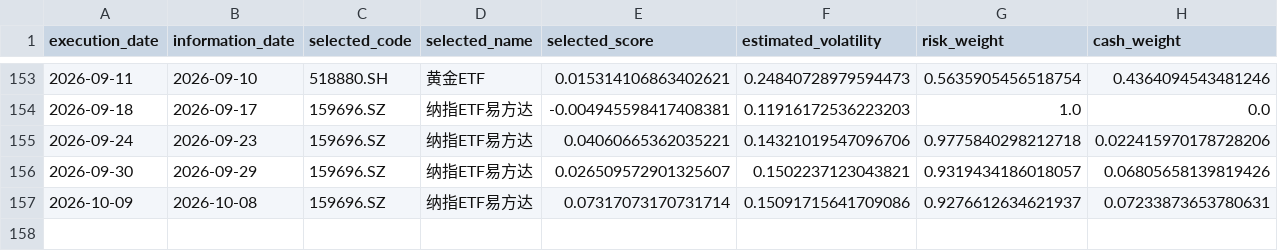
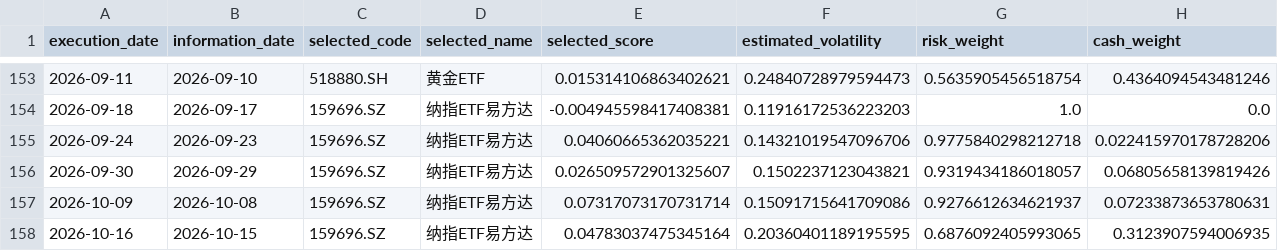
Before and after one commit to zzyfsniper-code/sector-bias-dashboard, a CSV file: tri-momentum-vol-control/data/rebalances.csv, drawn as a sheet; only a part is shown, gaps mark what is left out; rows hold the shown columns only; the diff names each change by its address in the sheet, - before the commit and + after, or states it on an @@ line.

Commit message:
Update three-asset momentum volatility signal 2026-10-19

```diff
--- a/tri-momentum-vol-control/data/rebalances.csv
+++ b/tri-momentum-vol-control/data/rebalances.csv
+row 158: 2026-10-16 | 2026-10-15 | 159696.SZ | 纳指ETF易方达 | 0.04783037475345164 | 0.20360401189195595 | 0.6876092405993065 | 0.3123907594006935
```
Also changed, not shown: 3 other files.
